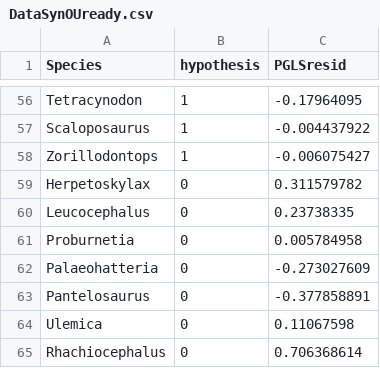
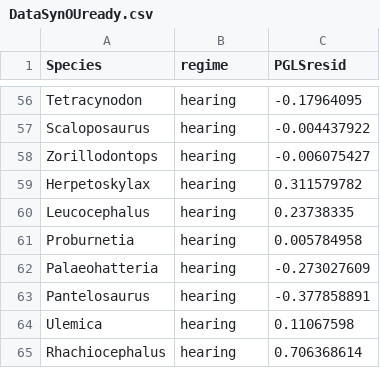
Before and after one commit to savannaholroyd/EarBoneAllometry, a CSV file: data/DataSynOUready.csv, drawn as a sheet; only a part is shown, gaps mark what is left out; the diff covers the shown part only; the diff names each change by its address in the sheet, - before the commit and + after, or states it on an @@ line.

Commit message:
Update DataSynOUready.csv
changed 0/1s to non-hearing/hearing in "regime" column (formerly "hypothesis" column)

```diff
--- a/data/DataSynOUready.csv
+++ b/data/DataSynOUready.csv
-B1: hypothesis
+B1: regime
-B56:B58 (regime): 1
+B56:B58 (regime): hearing
-B59:B65 (regime): 0
+B59:B65 (regime): hearing
```
Also changed, not shown: 54 edited cells elsewhere in this file.
